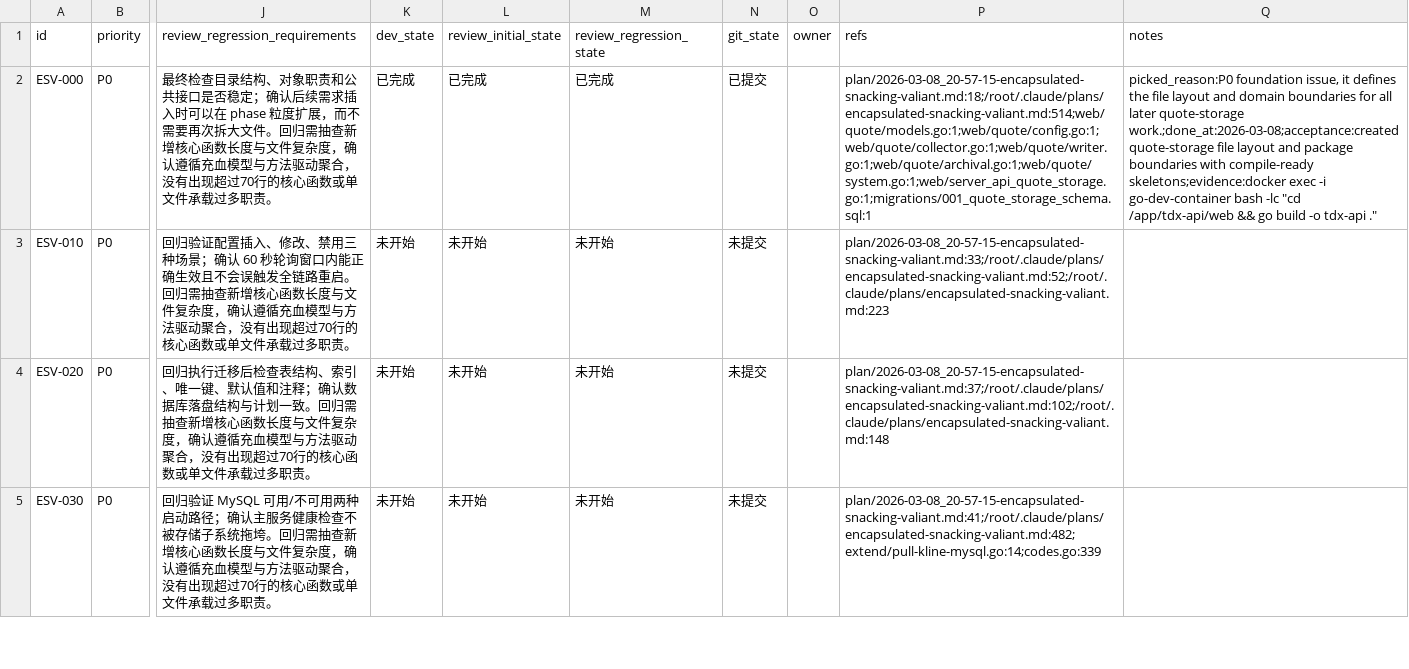
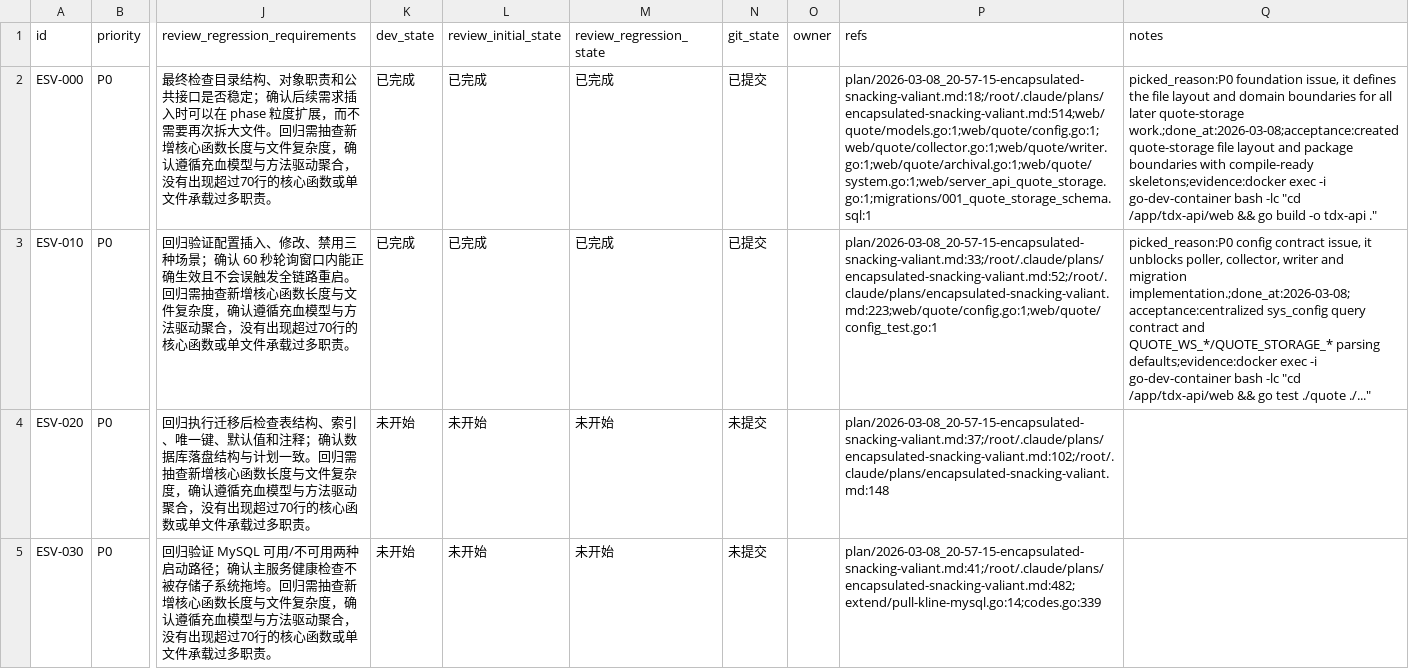
Before and after one commit to 2635064692/tdx-api, a CSV file: issues/2026-03-08_21-16-41-encapsulated-snacking-valiant.csv, drawn as a sheet; only a part is shown, gaps mark what is left out; the diff names each change by its address in the sheet, - before the commit and + after, or states it on an @@ line.

Commit message:
[ESV-010] 统一 sys_config 与配置口径
1. 在 ConfigPoller 中固化 sys_config 查询、QUOTE_WS_* 与 QUOTE_STORAGE_* 键名、默认值和 update_ts 解析。

2. 增加配置解析单测并同步更新 issues CSV 状态。

```diff
--- a/issues/2026-03-08_21-16-41-encapsulated-snacking-valiant.csv
+++ b/issues/2026-03-08_21-16-41-encapsulated-snacking-valiant.csv
-K3 (dev_state): 未开始
+K3 (dev_state): 已完成
-L3 (review_initial_state): 未开始
+L3 (review_initial_state): 已完成
-M3 (review_regression_state): 未开始
+M3 (review_regression_state): 已完成
-N3 (git_state): 未提交
+N3 (git_state): 已提交
-P3 (refs): plan/2026-03-08_20-57-15-encapsulated-snacking-valiant.md:33;/root/.claude/plans/encapsulated-snacking-valiant.md:52;/root/.claude/plans/encapsulated-snacking-valiant.md:223
+P3 (refs): plan/2026-03-08_20-57-15-encapsulated-snacking-valiant.md:33;/root/.claude/plans/encapsulated-snacking-valiant.md:52;/root/.claude/plans/encapsulated-snacking-valiant.md:223;web/quote/config.go:1;web/quote/config_test.go:1
-Q3 (notes): (empty)
+Q3 (notes): picked_reason:P0 config contract issue, it unblocks poller, collector, writer and migration implementation.;done_at:2026-03-08;acceptance:centralized sys_config query contract and QUOTE_WS_*/QUOTE_STORAGE_* parsing defaults;evidence:docker exec -i go-dev-container bash -lc "cd /app/tdx-api/web && go test ./quote ./..."
```
Also changed, not shown: 2 other files.
